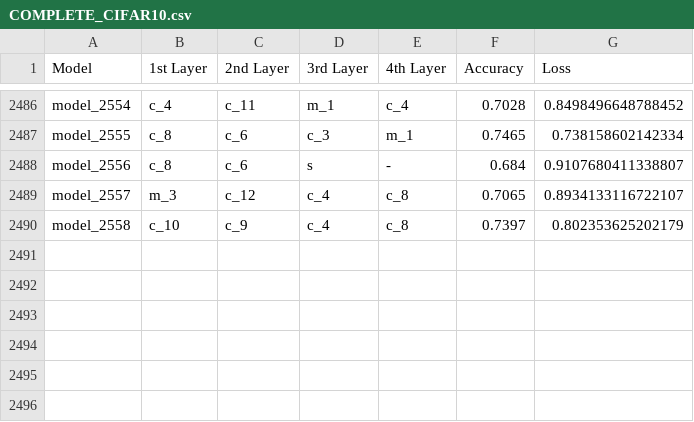
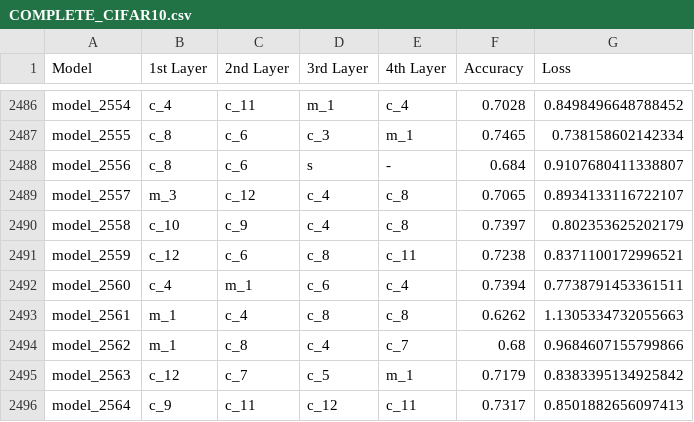
Before and after one commit to thenatzzz/PROJECT, a CSV file: CIFAR10_GPU/COMPLETE_CIFAR10.csv, drawn as a sheet; only a part is shown, gaps mark what is left out; the diff names each change by its address in the sheet, - before the commit and + after, or states it on an @@ line.

```diff
--- a/CIFAR10_GPU/COMPLETE_CIFAR10.csv
+++ b/CIFAR10_GPU/COMPLETE_CIFAR10.csv
+row 2491: model_2559 | c_12 | c_6 | c_8 | c_11 | 0.7238 | 0.8371100172996521
+row 2492: model_2560 | c_4 | m_1 | c_6 | c_4 | 0.7394 | 0.7738791453361511
+row 2493: model_2561 | m_1 | c_4 | c_8 | c_8 | 0.6262 | 1.1305334732055663
+row 2494: model_2562 | m_1 | c_8 | c_4 | c_7 | 0.68 | 0.9684607155799866
+row 2495: model_2563 | c_12 | c_7 | c_5 | m_1 | 0.7179 | 0.8383395134925842
+row 2496: model_2564 | c_9 | c_11 | c_12 | c_11 | 0.7317 | 0.8501882656097413
```
Also changed, not shown: CIFAR10_GPU/episode_cifar10.csv, 3 other files.
